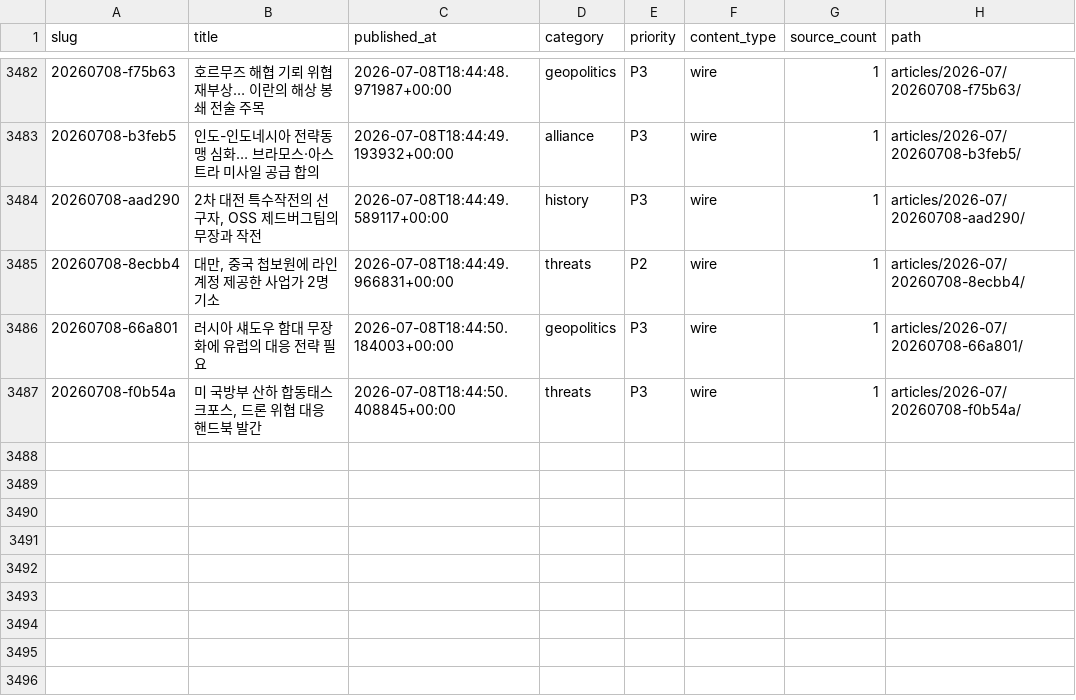
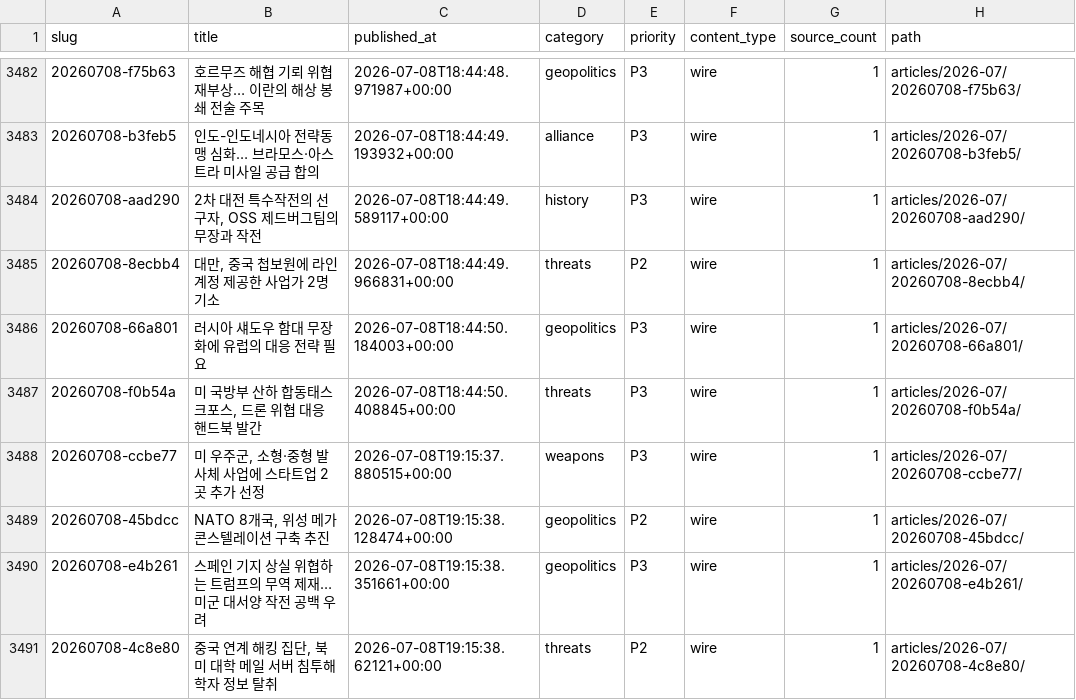
Before and after one commit to CombatSociety/data, a CSV file: index.csv, drawn as a sheet; only a part is shown, gaps mark what is left out; the diff names each change by its address in the sheet, - before the commit and + after, or states it on an @@ line.

Commit message:
mirror: 3490 articles + 64 briefs @ 2026-07-09 05:15 KST

```diff
--- a/index.csv
+++ b/index.csv
+row 3488: 20260708-ccbe77 | 미 우주군, 소형·중형 발사체 사업에 스타트업 2곳 추가 선정 | 2026-07-08T19:15:37.880515+00:00 | weapons | P3 | wire | 1 | articles/2026-07/20260708-ccbe77/
+row 3489: 20260708-45bdcc | NATO 8개국, 위성 메가콘스텔레이션 구축 추진 | 2026-07-08T19:15:38.128474+00:00 | geopolitics | P2 | wire | 1 | articles/2026-07/20260708-45bdcc/
+row 3490: 20260708-e4b261 | 스페인 기지 상실 위협하는 트럼프의 무역 제재… 미군 대서양 작전 공백 우려 | 2026-07-08T19:15:38.351661+00:00 | geopolitics | P3 | wire | 1 | articles/2026-07/20260708-e4b261/
+row 3491: 20260708-4c8e80 | 중국 연계 해킹 집단, 북미 대학 메일 서버 침투해 학자 정보 탈취 | 2026-07-08T19:15:38.62121+00:00 | threats | P2 | wire | 1 | articles/2026-07/20260708-4c8e80/
```
Also changed, not shown: 12 other files.
